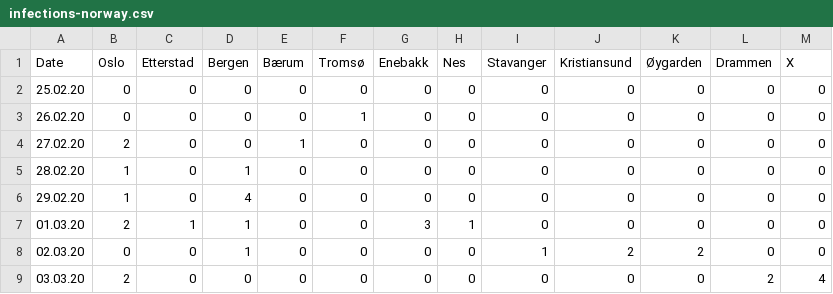
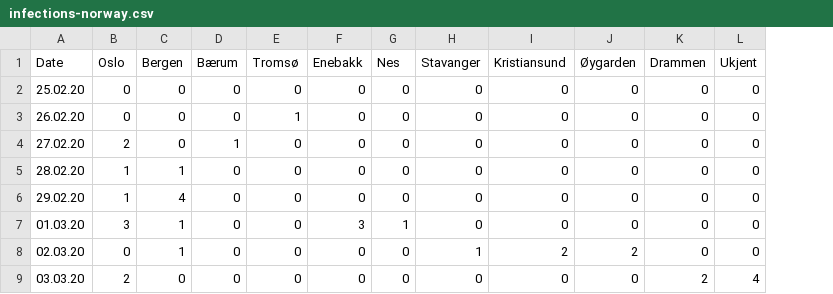
Before and after one commit to ademsalih/cov19-norway, a CSV file: infections-norway.csv, drawn as a sheet; removed rows and columns are numbered as before the commit, all else as after; the diff names each change by its address in the sheet, - before the commit and + after, or states it on an @@ line.

Commit message:
Updates

```diff
--- a/infections-norway.csv
+++ b/infections-norway.csv
-column C (Etterstad), rows 2-9: 0 | 0 | 0 | 0 | 0 | 1 | 0 | 0
-L1: X
+L1: Ukjent
-B7 (Oslo): 2
+B7 (Oslo): 3
```
